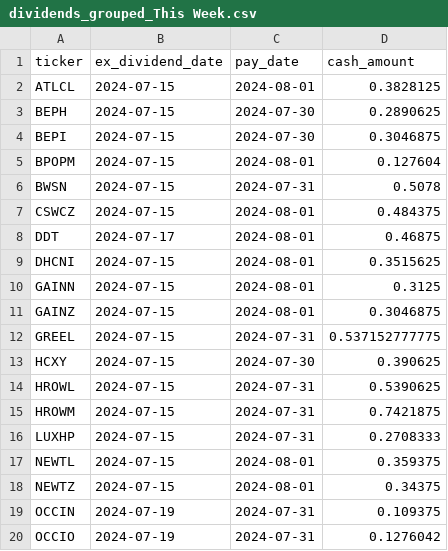
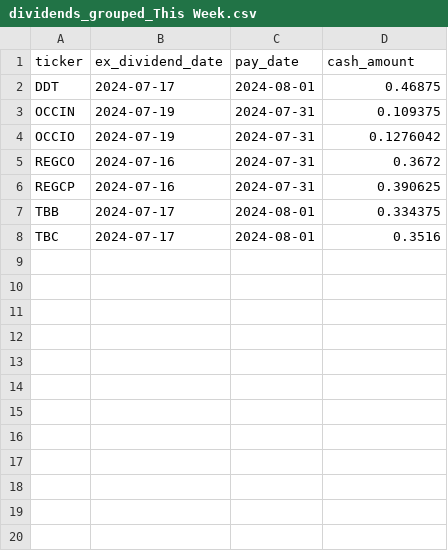
Before and after one commit to arraykov/Dashboard, a CSV file: src/files/dividends_grouped_This Week.csv, drawn as a sheet; only a part is shown; the shorter side is filled out with more unchanged rows; the diff covers the shown part only; the diff names each change by its address in the sheet, - before the commit and + after, or states it on an @@ line.

```diff
--- a/src/files/dividends_grouped_This Week.csv
+++ b/src/files/dividends_grouped_This Week.csv
-row 2: ATLCL | 2024-07-15 | 2024-08-01 | 0.3828125
-row 3: BEPH | 2024-07-15 | 2024-07-30 | 0.2890625
-row 4: BEPI | 2024-07-15 | 2024-07-30 | 0.3046875
-row 5: BPOPM | 2024-07-15 | 2024-08-01 | 0.127604
-row 6: BWSN | 2024-07-15 | 2024-07-31 | 0.5078
-row 7: CSWCZ | 2024-07-15 | 2024-08-01 | 0.484375
-row 9: DHCNI | 2024-07-15 | 2024-08-01 | 0.3515625
-row 10: GAINN | 2024-07-15 | 2024-08-01 | 0.3125
-row 11: GAINZ | 2024-07-15 | 2024-08-01 | 0.3046875
-row 12: GREEL | 2024-07-15 | 2024-07-31 | 0.537152777775
-row 13: HCXY | 2024-07-15 | 2024-07-30 | 0.390625
-row 14: HROWL | 2024-07-15 | 2024-07-31 | 0.5390625
-row 15: HROWM | 2024-07-15 | 2024-07-31 | 0.7421875
-row 16: LUXHP | 2024-07-15 | 2024-07-31 | 0.2708333
-row 17: NEWTL | 2024-07-15 | 2024-08-01 | 0.359375
-row 18: NEWTZ | 2024-07-15 | 2024-08-01 | 0.34375
```
Also changed, not shown: 6 removed rows elsewhere in this file, src/files/earnings.csv, 1 other file.
